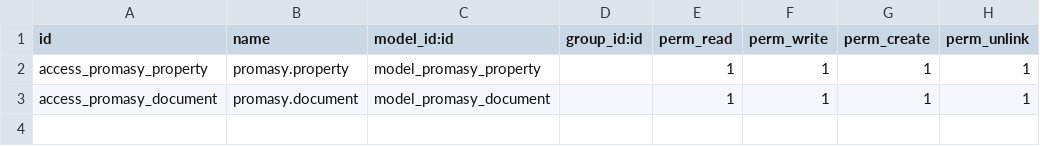
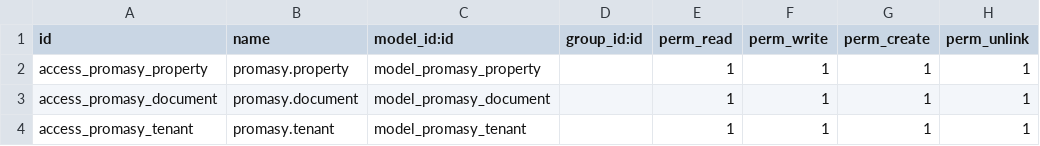
Before and after one commit to steven0seagal/odoo_property_mangement, a CSV file: odoo/addons/property_management/security/ir.model.access.csv, drawn as a sheet; the diff names each change by its address in the sheet, - before the commit and + after, or states it on an @@ line.

Commit message:
tenant and document views

```diff
--- a/odoo/addons/property_management/security/ir.model.access.csv
+++ b/odoo/addons/property_management/security/ir.model.access.csv
+row 4: access_promasy_tenant | promasy.tenant | model_promasy_tenant |  | 1 | 1 | 1 | 1
```
Also changed, not shown: 3 other files.
